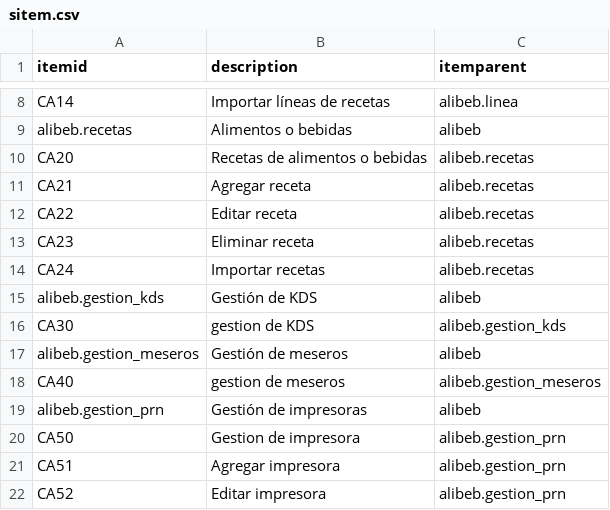
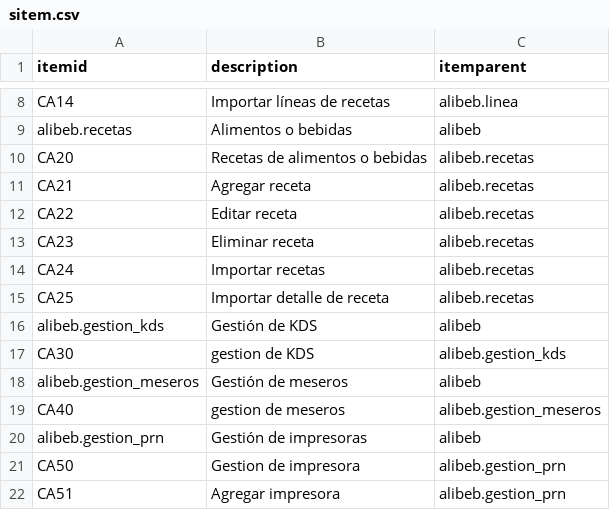
Before and after one commit to Induxsoft/alibeb, a CSV file: src/alibeb/_install/initial_data/sitem.csv, drawn as a sheet; only a part is shown, gaps mark what is left out; the shorter side is filled out with more unchanged rows; the diff names each change by its address in the sheet, - before the commit and + after, or states it on an @@ line.

```diff
--- a/src/alibeb/_install/initial_data/sitem.csv
+++ b/src/alibeb/_install/initial_data/sitem.csv
+row 15: CA25 | Importar detalle de receta | alibeb.recetas
```
Also changed, not shown: src/alibeb/_install/app_info/sys_app_item_action.csv, 4 other files.
